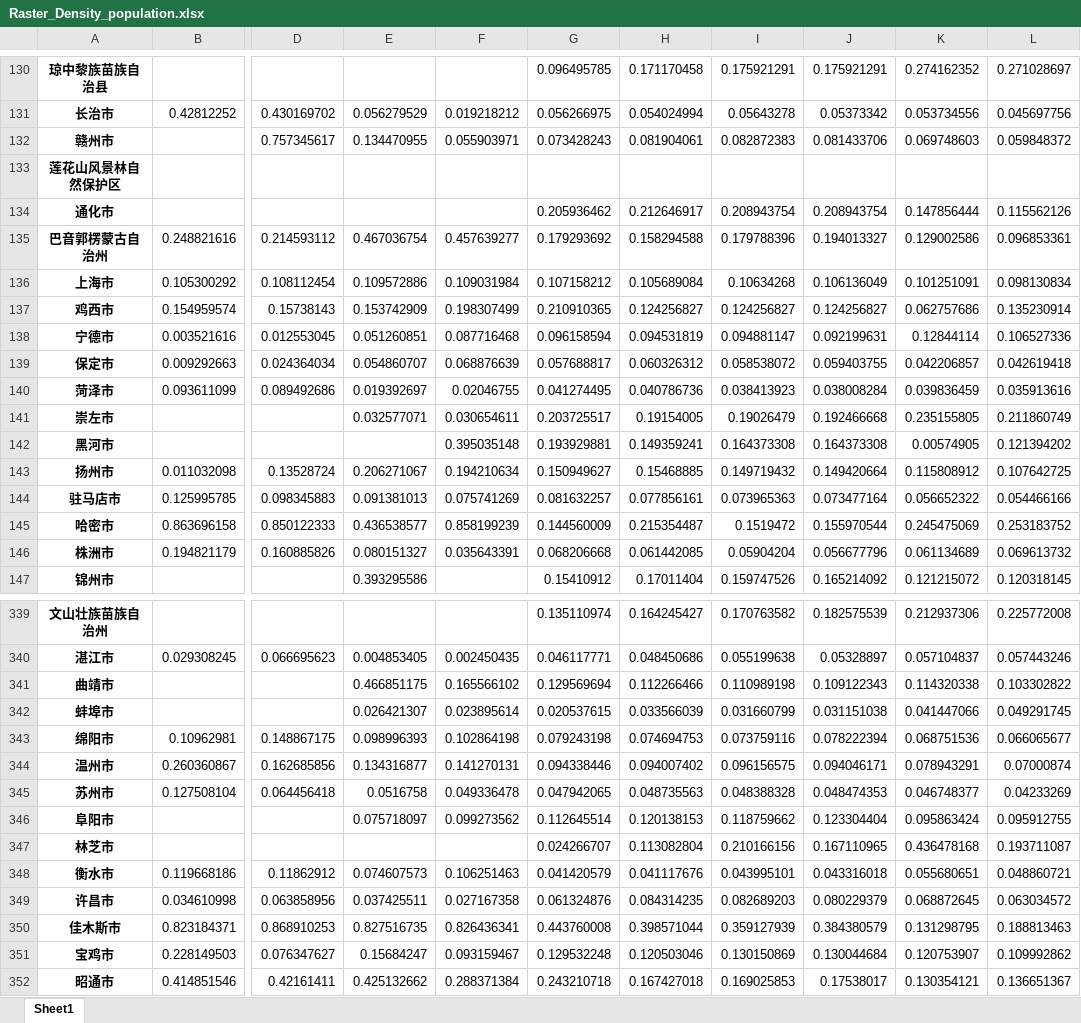
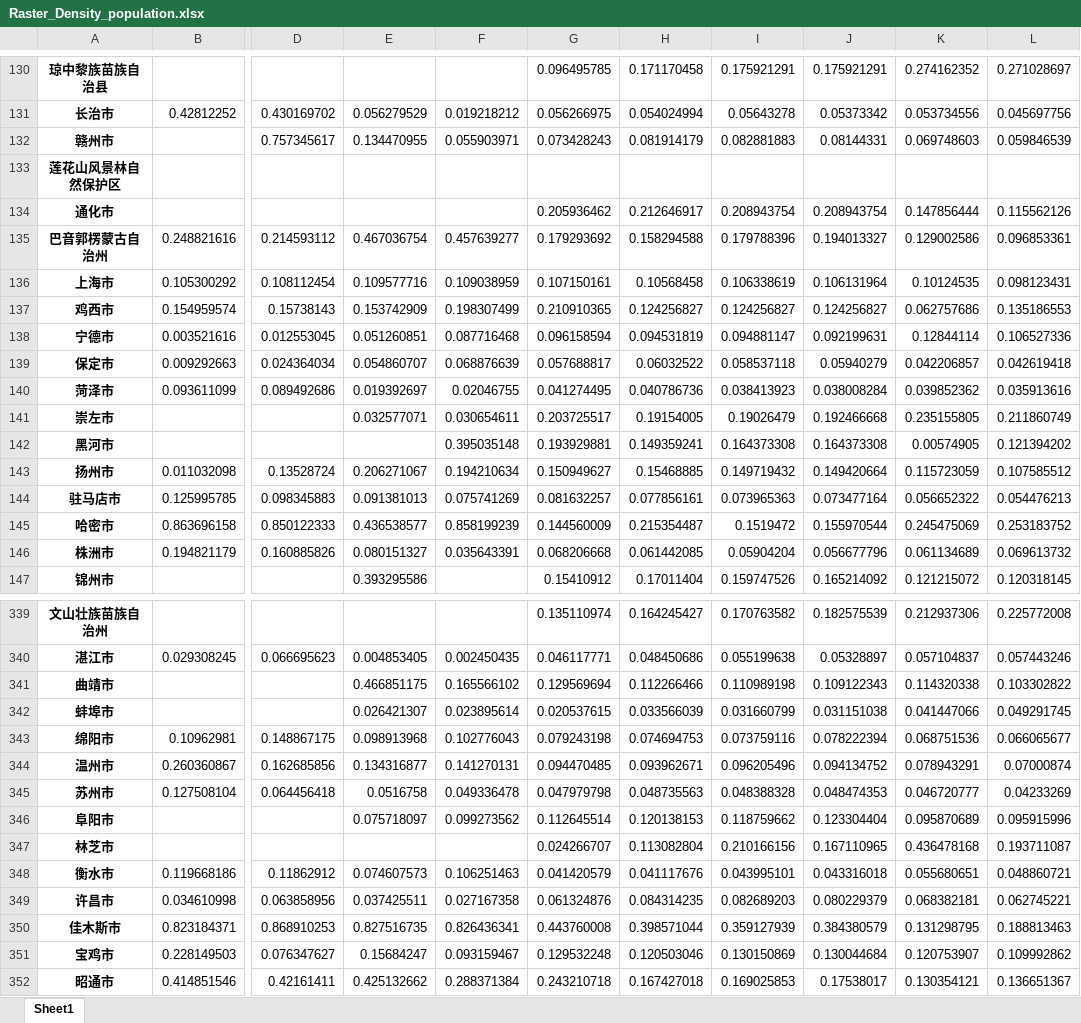
Before and after one commit to DingkangTeng/China-EVCS-Accessibility-and-Equity, an Excel workbook: China_Acc_Results/Result/Raster_Density_population.xlsx, sheet Sheet1, drawn as a sheet; only a part is shown, gaps mark what is left out; values as stored, in another font and other column widths than the file's, no borders; the diff covers the shown part only; the diff names each change by its address in the sheet, - before the commit and + after, or states it on an @@ line.

```diff
--- a/China_Acc_Results/Result/Raster_Density_population.xlsx (sheet Sheet1)
+++ b/China_Acc_Results/Result/Raster_Density_population.xlsx (sheet Sheet1)
-H132: 0.081904061
+H132: 0.081914179
-I132: 0.082872383
+I132: 0.082881883
-J132: 0.081433706
+J132: 0.08144331
-L132: 0.059848372
+L132: 0.059846539
-E136: 0.109572886
+E136: 0.109577716
-F136: 0.109031984
+F136: 0.109038959
-G136: 0.107158212
+G136: 0.107150161
-H136: 0.105689084
+H136: 0.10568458
-I136: 0.10634268
+I136: 0.106338619
-J136: 0.106136049
+J136: 0.106131964
-K136: 0.101251091
+K136: 0.10124535
-L136: 0.098130834
+L136: 0.098123431
-L137: 0.135230914
+L137: 0.135186553
-H139: 0.060326312
+H139: 0.06032522
-I139: 0.058538072
+I139: 0.058537118
-J139: 0.059403755
+J139: 0.05940279
-K140: 0.039836459
+K140: 0.039852362
-K143: 0.115808912
+K143: 0.115723059
-L143: 0.107642725
+L143: 0.107585512
-L144: 0.054466166
+L144: 0.054476213
-E343: 0.098996393
+E343: 0.098913968
-F343: 0.102864198
+F343: 0.102776043
-G344: 0.094338446
+G344: 0.094470485
-H344: 0.094007402
+H344: 0.093962671
-I344: 0.096156575
+I344: 0.096205496
-J344: 0.094046171
+J344: 0.094134752
-G345: 0.047942065
+G345: 0.047979798
-K345: 0.046748377
+K345: 0.046720777
-K346: 0.095863424
+K346: 0.095870689
-L346: 0.095912755
+L346: 0.095915996
-K349: 0.068872645
+K349: 0.068382181
-L349: 0.063034572
+L349: 0.062745221
```
Also changed, not shown: 167 edited cells elsewhere in this sheet, China_Acc_Results/Result/Raster_Density_gdp.xlsx, China_Acc_Results/Result/city_gdponly.xlsx, 24 other files.
